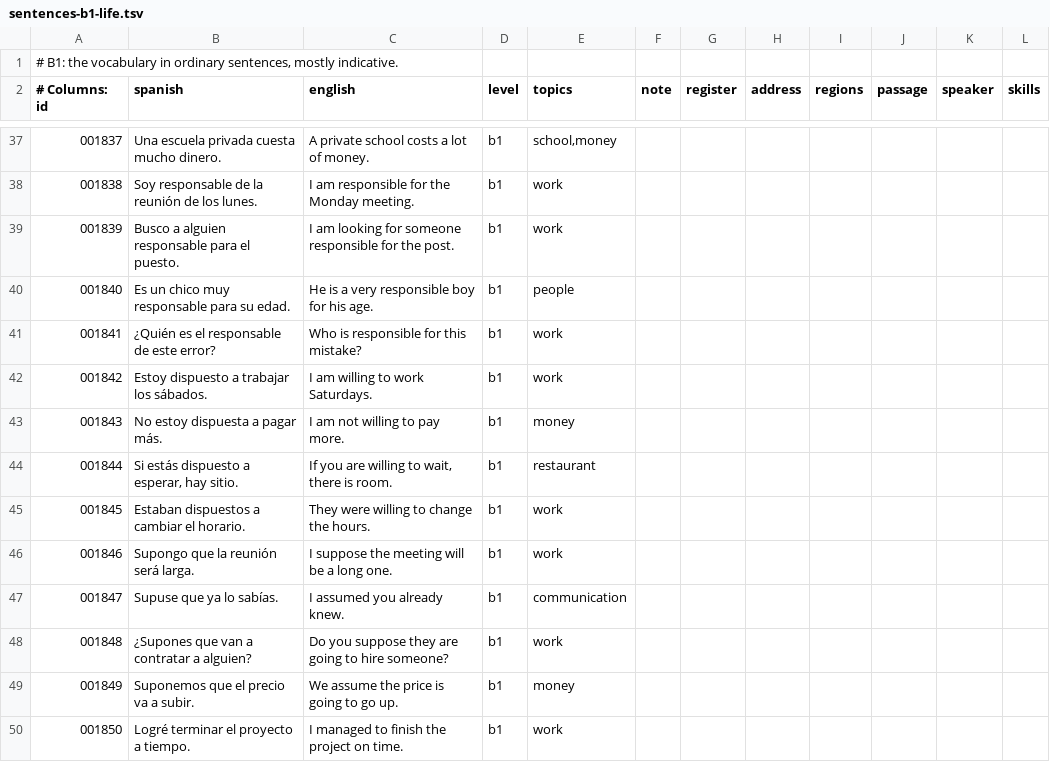
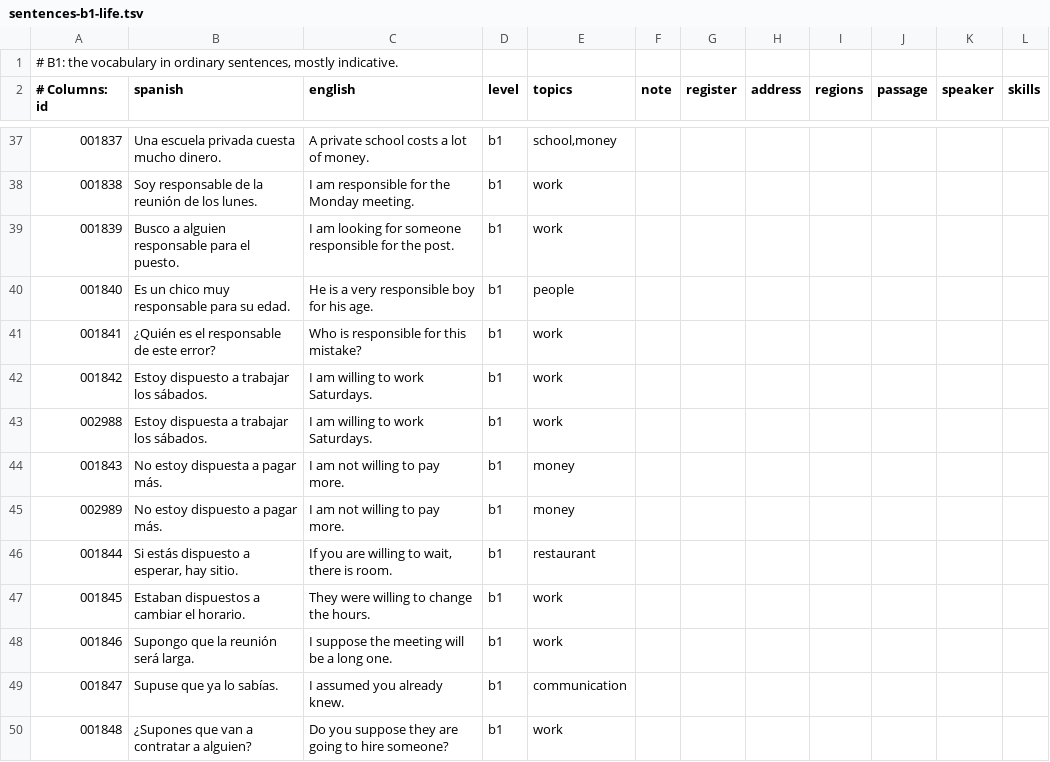
Before and after one commit to amivag/linguastein, a TSV file: content/es/sentences-b1-life.tsv, drawn as a sheet; only a part is shown, gaps mark what is left out; the shorter side is filled out with more unchanged rows; the diff names each change by its address in the sheet, - before the commit and + after, or states it on an @@ line.

```diff
--- a/content/es/sentences-b1-life.tsv
+++ b/content/es/sentences-b1-life.tsv
+row 43: 002988 | Estoy dispuesta a trabajar los sábados. | I am willing to work Saturdays. | b1 | work
+row 45: 002989 | No estoy dispuesto a pagar más. | I am not willing to pay more. | b1 | money
```
Also changed, not shown: content/es/id-ledger.tsv, content/es/sentences-life.tsv, 33 other files.
